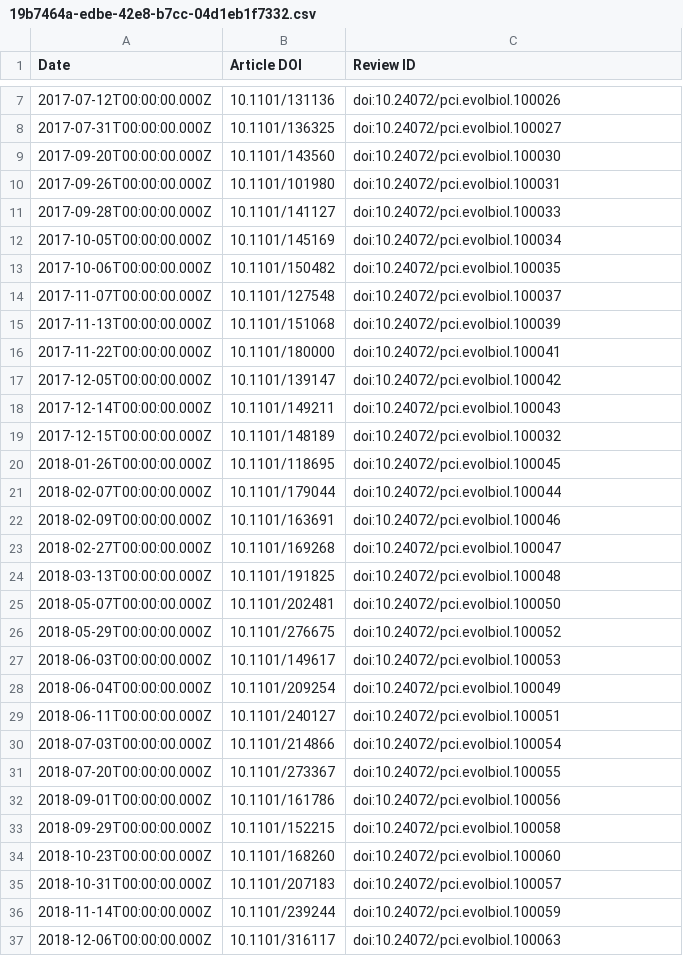
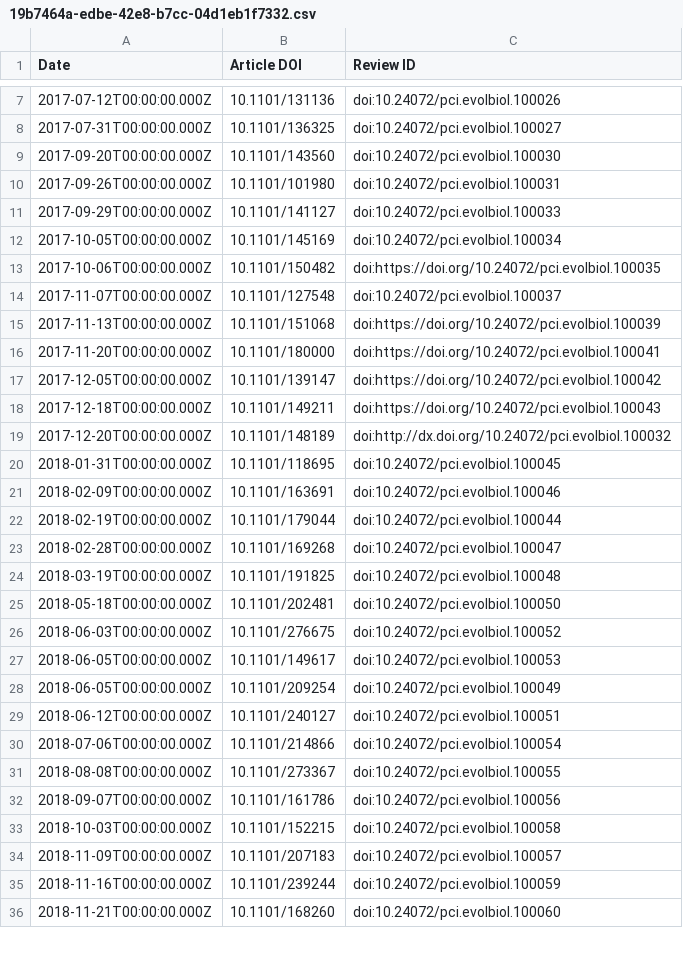
Before and after one commit to sciety/sciety, a CSV file: data/reviews/19b7464a-edbe-42e8-b7cc-04d1eb1f7332.csv, drawn as a sheet; only a part is shown, gaps mark what is left out; the diff covers the shown part only.

```diff
--- a/data/reviews/19b7464a-edbe-42e8-b7cc-04d1eb1f7332.csv
+++ b/data/reviews/19b7464a-edbe-42e8-b7cc-04d1eb1f7332.csv
@@ -10,28 +10,27 @@ Date,Article DOI,Review ID
 2017-09-26T00:00:00.000Z,10.1101/101980,doi:10.24072/pci.evolbiol.100031
-2017-09-28T00:00:00.000Z,10.1101/141127,doi:10.24072/pci.evolbiol.100033
+2017-09-29T00:00:00.000Z,10.1101/141127,doi:10.24072/pci.evolbiol.100033
 2017-10-05T00:00:00.000Z,10.1101/145169,doi:10.24072/pci.evolbiol.100034
-2017-10-06T00:00:00.000Z,10.1101/150482,doi:10.24072/pci.evolbiol.100035
+2017-10-06T00:00:00.000Z,10.1101/150482,doi:https://doi.org/10.24072/pci.evolbiol.100035
 2017-11-07T00:00:00.000Z,10.1101/127548,doi:10.24072/pci.evolbiol.100037
-2017-11-13T00:00:00.000Z,10.1101/151068,doi:10.24072/pci.evolbiol.100039
-2017-11-22T00:00:00.000Z,10.1101/180000,doi:10.24072/pci.evolbiol.100041
-2017-12-05T00:00:00.000Z,10.1101/139147,doi:10.24072/pci.evolbiol.100042
-2017-12-14T00:00:00.000Z,10.1101/149211,doi:10.24072/pci.evolbiol.100043
-2017-12-15T00:00:00.000Z,10.1101/148189,doi:10.24072/pci.evolbiol.100032
-2018-01-26T00:00:00.000Z,10.1101/118695,doi:10.24072/pci.evolbiol.100045
-2018-02-07T00:00:00.000Z,10.1101/179044,doi:10.24072/pci.evolbiol.100044
+2017-11-13T00:00:00.000Z,10.1101/151068,doi:https://doi.org/10.24072/pci.evolbiol.100039
+2017-11-20T00:00:00.000Z,10.1101/180000,doi:https://doi.org/10.24072/pci.evolbiol.100041
+2017-12-05T00:00:00.000Z,10.1101/139147,doi:https://doi.org/10.24072/pci.evolbiol.100042
+2017-12-18T00:00:00.000Z,10.1101/149211,doi:https://doi.org/10.24072/pci.evolbiol.100043
+2017-12-20T00:00:00.000Z,10.1101/148189,doi:http://dx.doi.org/10.24072/pci.evolbiol.100032
+2018-01-31T00:00:00.000Z,10.1101/118695,doi:10.24072/pci.evolbiol.100045
 2018-02-09T00:00:00.000Z,10.1101/163691,doi:10.24072/pci.evolbiol.100046
-2018-02-27T00:00:00.000Z,10.1101/169268,doi:10.24072/pci.evolbiol.100047
-2018-03-13T00:00:00.000Z,10.1101/191825,doi:10.24072/pci.evolbiol.100048
-2018-05-07T00:00:00.000Z,10.1101/202481,doi:10.24072/pci.evolbiol.100050
-2018-05-29T00:00:00.000Z,10.1101/276675,doi:10.24072/pci.evolbiol.100052
-2018-06-03T00:00:00.000Z,10.1101/149617,doi:10.24072/pci.evolbiol.100053
-2018-06-04T00:00:00.000Z,10.1101/209254,doi:10.24072/pci.evolbiol.100049
-2018-06-11T00:00:00.000Z,10.1101/240127,doi:10.24072/pci.evolbiol.100051
-2018-07-03T00:00:00.000Z,10.1101/214866,doi:10.24072/pci.evolbiol.100054
-2018-07-20T00:00:00.000Z,10.1101/273367,doi:10.24072/pci.evolbiol.100055
-2018-09-01T00:00:00.000Z,10.1101/161786,doi:10.24072/pci.evolbiol.100056
-2018-09-29T00:00:00.000Z,10.1101/152215,doi:10.24072/pci.evolbiol.100058
-2018-10-23T00:00:00.000Z,10.1101/168260,doi:10.24072/pci.evolbiol.100060
-2018-10-31T00:00:00.000Z,10.1101/207183,doi:10.24072/pci.evolbiol.100057
-2018-11-14T00:00:00.000Z,10.1101/239244,doi:10.24072/pci.evolbiol.100059
-2018-12-06T00:00:00.000Z,10.1101/316117,doi:10.24072/pci.evolbiol.100063
+2018-02-19T00:00:00.000Z,10.1101/179044,doi:10.24072/pci.evolbiol.100044
+2018-02-28T00:00:00.000Z,10.1101/169268,doi:10.24072/pci.evolbiol.100047
+2018-03-19T00:00:00.000Z,10.1101/191825,doi:10.24072/pci.evolbiol.100048
+2018-05-18T00:00:00.000Z,10.1101/202481,doi:10.24072/pci.evolbiol.100050
+2018-06-03T00:00:00.000Z,10.1101/276675,doi:10.24072/pci.evolbiol.100052
+2018-06-05T00:00:00.000Z,10.1101/149617,doi:10.24072/pci.evolbiol.100053
+2018-06-05T00:00:00.000Z,10.1101/209254,doi:10.24072/pci.evolbiol.100049
+2018-06-12T00:00:00.000Z,10.1101/240127,doi:10.24072/pci.evolbiol.100051
+2018-07-06T00:00:00.000Z,10.1101/214866,doi:10.24072/pci.evolbiol.100054
+2018-08-08T00:00:00.000Z,10.1101/273367,doi:10.24072/pci.evolbiol.100055
+2018-09-07T00:00:00.000Z,10.1101/161786,doi:10.24072/pci.evolbiol.100056
+2018-10-03T00:00:00.000Z,10.1101/152215,doi:10.24072/pci.evolbiol.100058
+2018-11-09T00:00:00.000Z,10.1101/207183,doi:10.24072/pci.evolbiol.100057
+2018-11-16T00:00:00.000Z,10.1101/239244,doi:10.24072/pci.evolbiol.100059
+2018-11-21T00:00:00.000Z,10.1101/168260,doi:10.24072/pci.evolbiol.100060
```
Also changed, not shown: 8 added rows, 6 removed rows and 41 edited cells elsewhere in this file, data/reviews/32025f28-0506-480e-84a0-b47ef1e92ec5.csv, data/reviews/4eebcec9-a4bb-44e1-bde3-2ae11e65daaa.csv, 2 other files.
